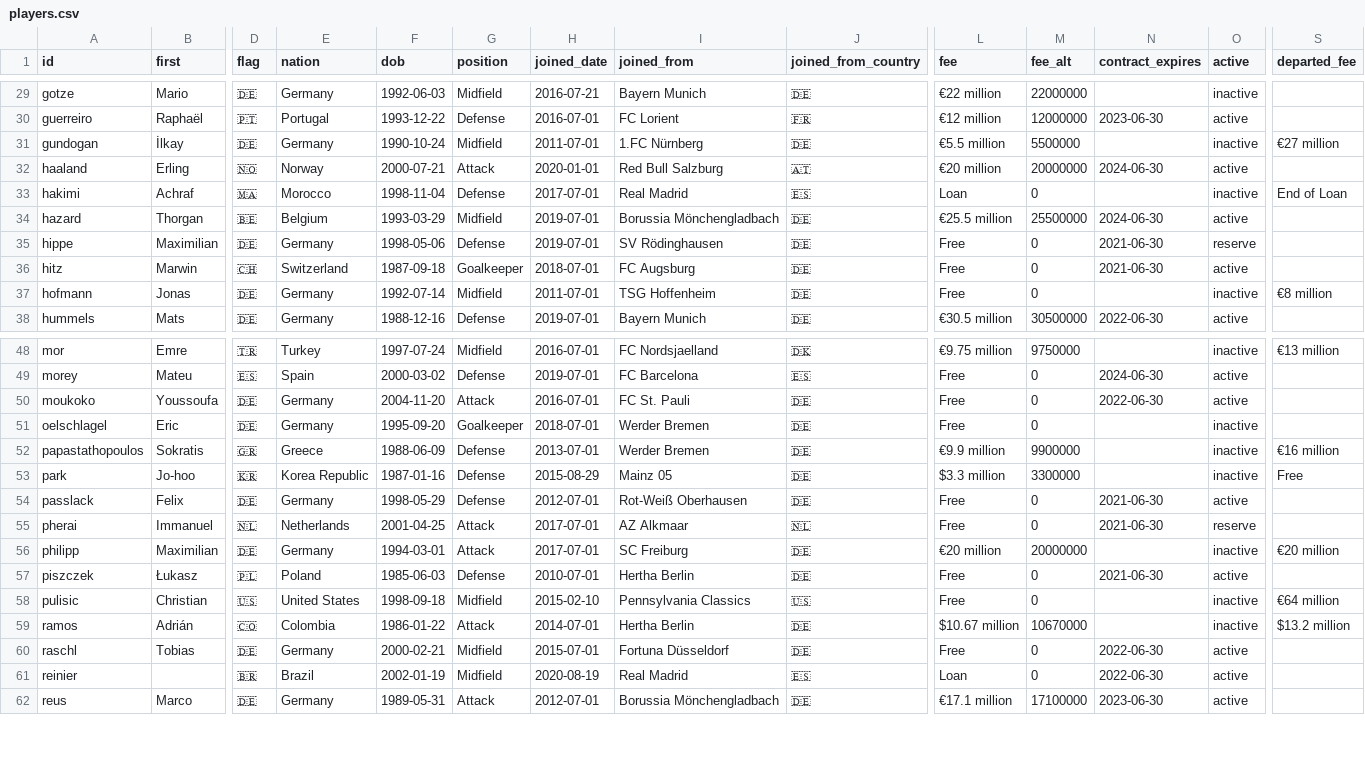
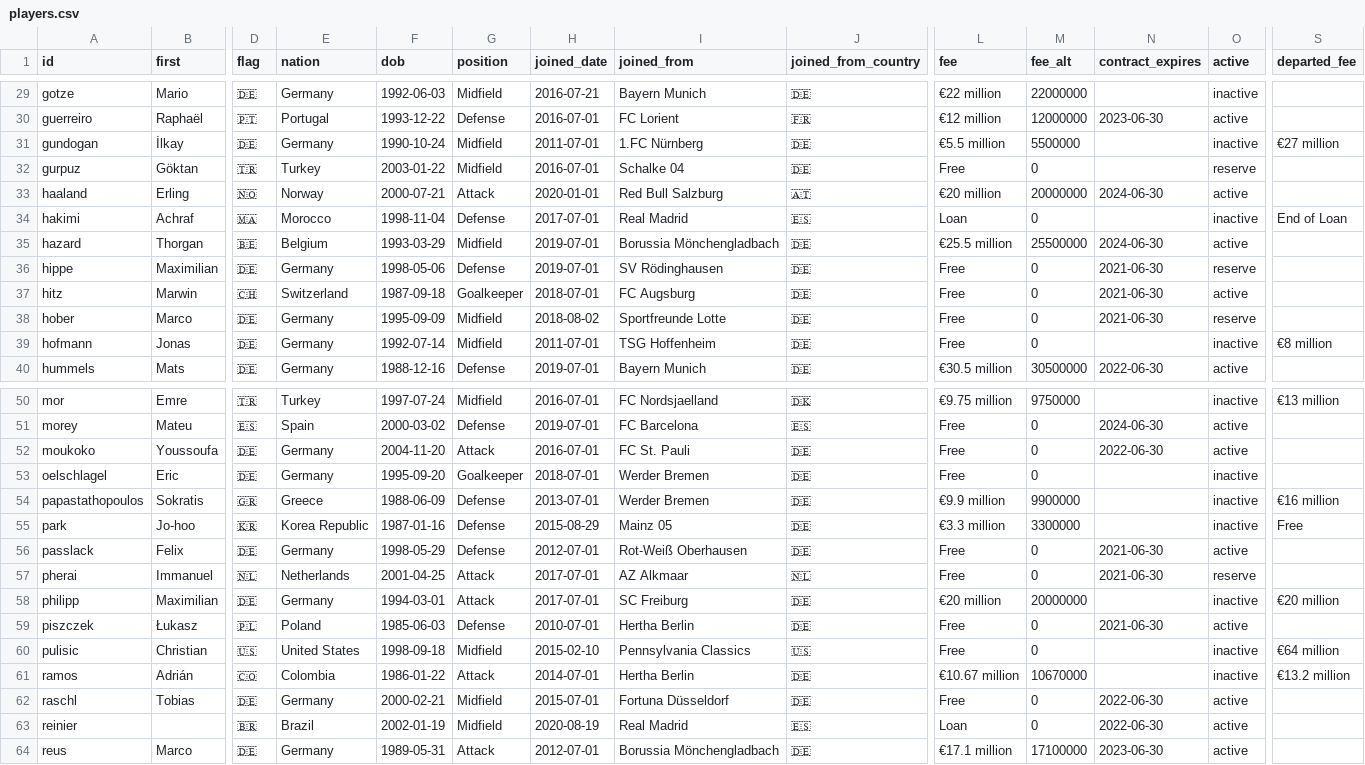
Before and after one commit to adarowski/bvb, a CSV file: _data/players.csv, drawn as a sheet; only a part is shown, gaps mark what is left out; addresses are those after the commit; rows hold the shown columns only; the diff names each change by its address in the sheet, - before the commit and + after, or states it on an @@ line.

```diff
--- a/_data/players.csv
+++ b/_data/players.csv
+row 32: gurpuz | Göktan | 🇹🇷 | Turkey | 2003-01-22 | Midfield | 2016-07-01 | Schalke 04 | 🇩🇪 | Free | 0 |  | reserve
+row 38: hober | Marco | 🇩🇪 | Germany | 1995-09-09 | Midfield | 2018-08-02 | Sportfreunde Lotte | 🇩🇪 | Free | 0 | 2021-06-30 | reserve
-L55 (fee): $3.3 million
+L55 (fee): €3.3 million
-L61 (fee): $10.67 million
+L61 (fee): €10.67 million
-S61 (departed_fee): $13.2 million
+S61 (departed_fee): €13.2 million
```
Also changed, not shown: _data/stats-2020-2021-preseason/goals.csv, _data/stats-2020-2021-preseason/preseason.csv, 2 other files.
